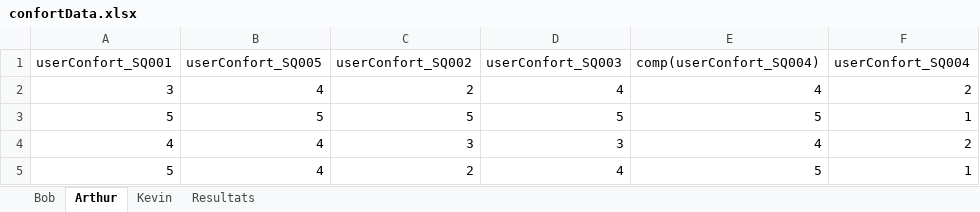
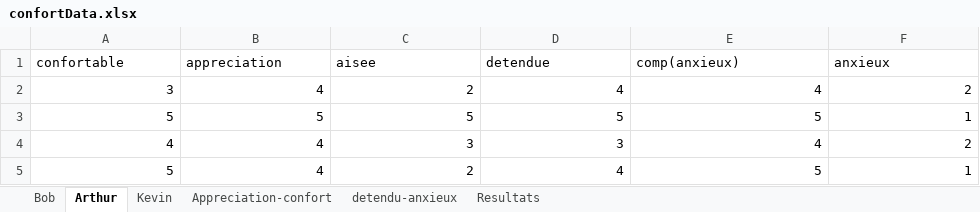
Before and after one commit to Olydia/Discolog, an Excel workbook: ToM/compVsMimic_Etude/EtudeFinale/Resultats/confortData.xlsx, sheet Arthur, drawn as a sheet; only a part is shown; values as stored, in another font and other column widths than the file's, no borders; removed rows and columns are numbered as before the commit, all else as after; the diff names each change by its address in the sheet, - before the commit and + after, or states it on an @@ line.

```diff
--- a/ToM/compVsMimic_Etude/EtudeFinale/Resultats/confortData.xlsx (sheet Arthur)
+++ b/ToM/compVsMimic_Etude/EtudeFinale/Resultats/confortData.xlsx (sheet Arthur)
+sheet tab: Appreciation-confort
+sheet tab: detendu-anxieux
-row 1: userConfort_SQ001 | userConfort_SQ005 | userConfort_SQ002 | userConfort_SQ003 | comp(userConfort_SQ004) | userConfort_SQ004
+row 1: confortable | appreciation | aisee | detendue | comp(anxieux) | anxieux
```
Also changed, not shown: sheet Resultats, sheet Kevin, sheet Bob, 6 other files.
